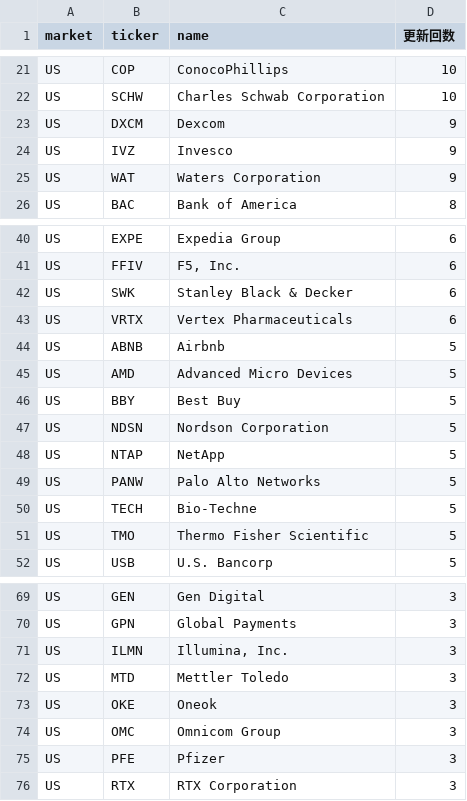
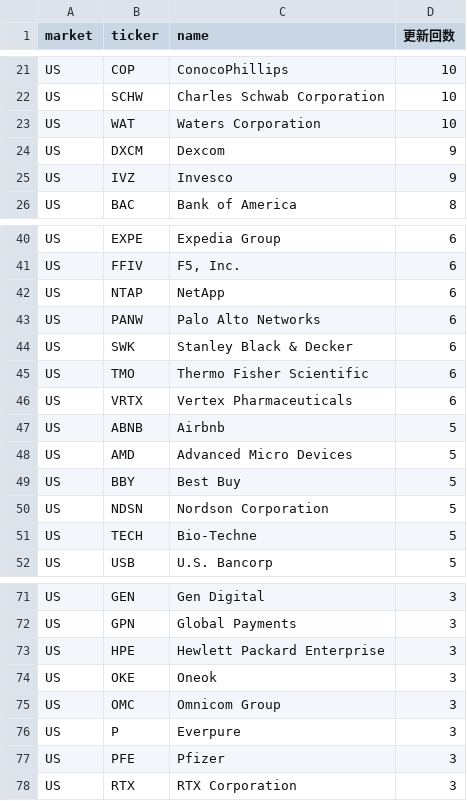
Before and after one commit to su402011-hash/high52-scanner, a CSV file: outputs/ranking.csv, drawn as a sheet; only a part is shown, gaps mark what is left out; the diff covers the shown part only.

```diff
--- a/outputs/ranking.csv
+++ b/outputs/ranking.csv
@@ -22,5 +22,5 @@ US,COP,ConocoPhillips,10
 US,SCHW,Charles Schwab Corporation,10
+US,WAT,Waters Corporation,10
 US,DXCM,Dexcom,9
 US,IVZ,Invesco,9
-US,WAT,Waters Corporation,9
 US,BAC,Bank of America,8
@@ -41,3 +41,6 @@ US,EXPE,Expedia Group,6
 US,FFIV,"F5, Inc.",6
+US,NTAP,NetApp,6
+US,PANW,Palo Alto Networks,6
 US,SWK,Stanley Black & Decker,6
+US,TMO,Thermo Fisher Scientific,6
 US,VRTX,Vertex Pharmaceuticals,6
@@ -47,6 +50,3 @@ US,BBY,Best Buy,5
 US,NDSN,Nordson Corporation,5
-US,NTAP,NetApp,5
-US,PANW,Palo Alto Networks,5
 US,TECH,Bio-Techne,5
-US,TMO,Thermo Fisher Scientific,5
 US,USB,U.S. Bancorp,5
@@ -70,6 +72,6 @@ US,GEN,Gen Digital,3
 US,GPN,Global Payments,3
-US,ILMN,"Illumina, Inc.",3
-US,MTD,Mettler Toledo,3
+US,HPE,Hewlett Packard Enterprise,3
 US,OKE,Oneok,3
 US,OMC,Omnicom Group,3
+US,P,Everpure,3
 US,PFE,Pfizer,3
```
Also changed, not shown: 3 added rows, 3 removed rows and 2 edited cells elsewhere in this file, outputs/history.csv, 4 other files.
